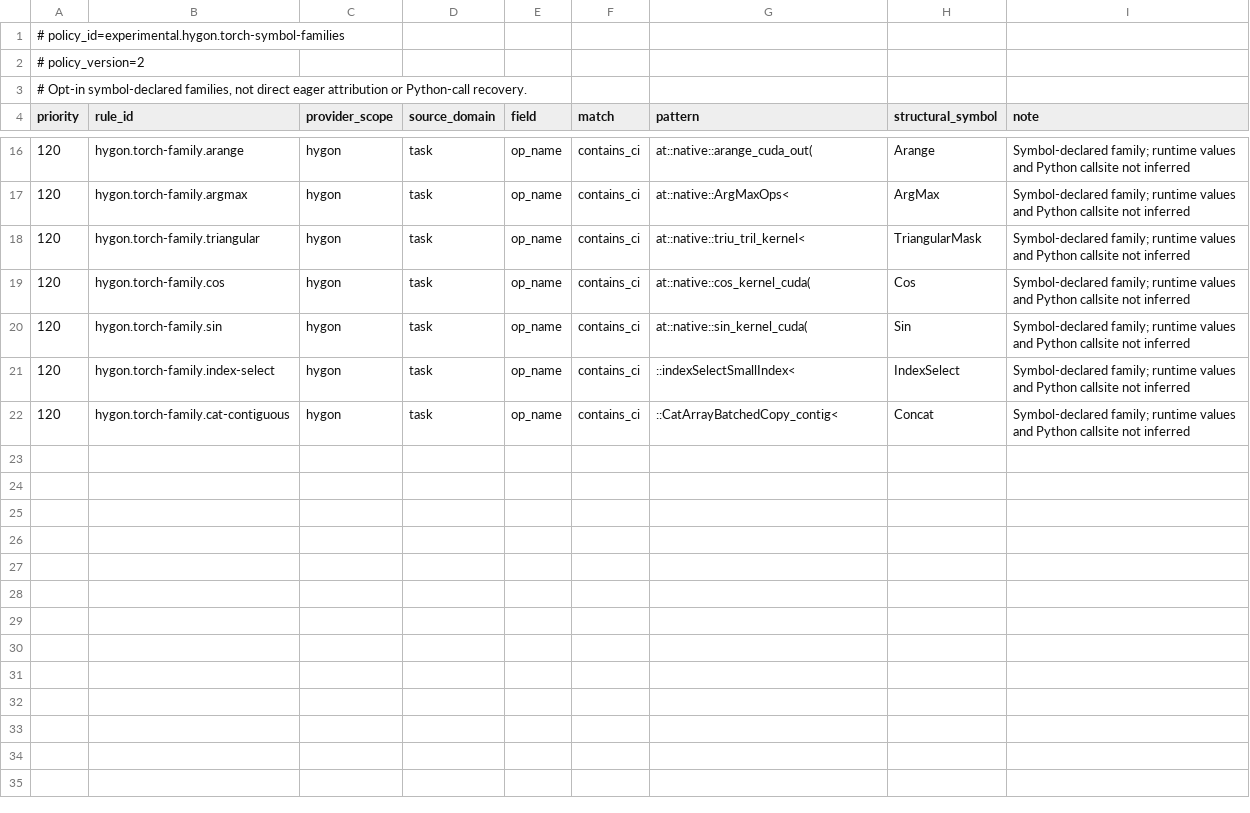
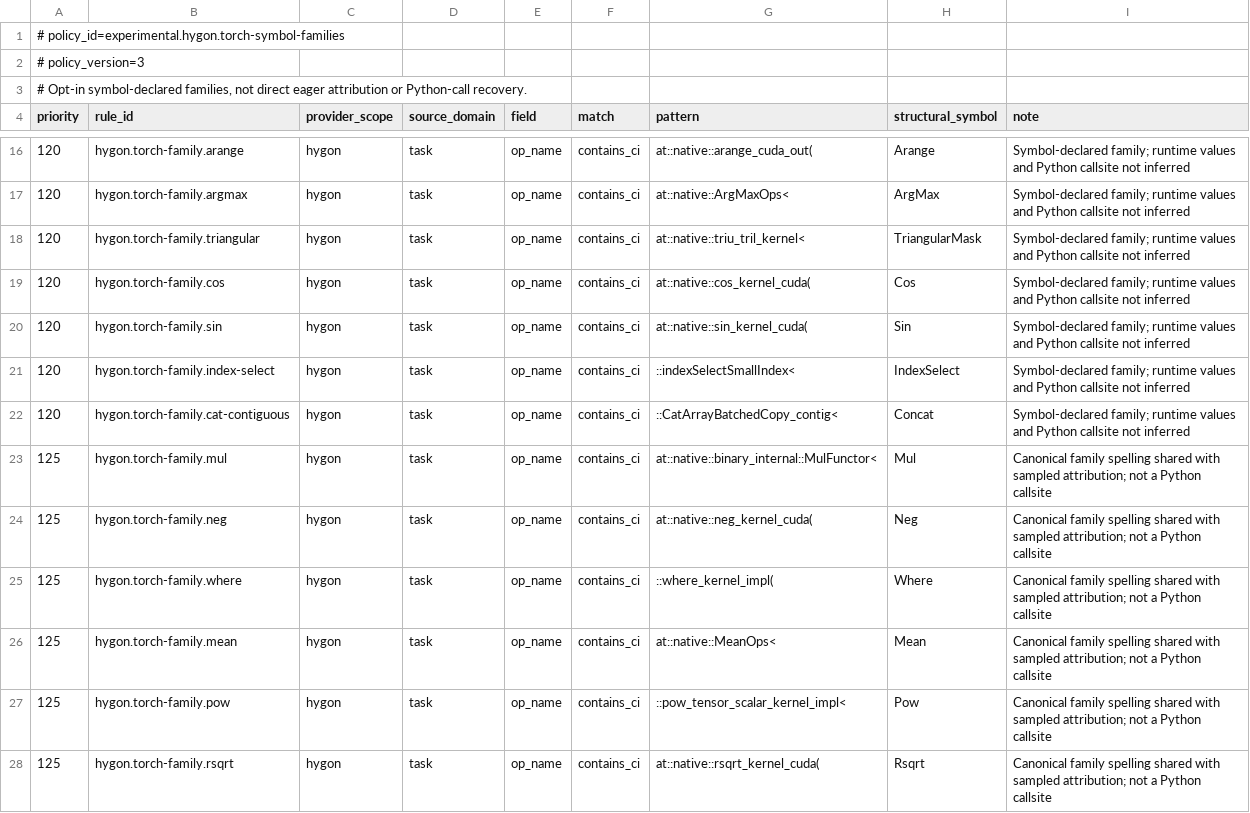
Before and after one commit to vLLM-HUST/vllm-hust-perf-analyzer, a TSV file: native/data/optional_hygon_torch_family_rules.tsv, drawn as a sheet; only a part is shown, gaps mark what is left out.

Commit message:
fix(hygon): unify sampled and native family display names

```diff
--- a/native/data/optional_hygon_torch_family_rules.tsv
+++ b/native/data/optional_hygon_torch_family_rules.tsv
@@ -1,3 +1,3 @@
 # policy_id=experimental.hygon.torch-symbol-families
-# policy_version=2
+# policy_version=3
 # Opt-in symbol-declared families, not direct eager attribution or Python-call recovery.
@@ -22 +22,7 @@ priority	rule_id	provider_scope	source_domain	field	match	pattern	structural_sym
 120	hygon.torch-family.cat-contiguous	hygon	task	op_name	contains_ci	::CatArrayBatchedCopy_contig<	Concat	Symbol-declared family; runtime values and Python callsite not inferred
+125	hygon.torch-family.mul	hygon	task	op_name	contains_ci	at::native::binary_internal::MulFunctor<	Mul	Canonical family spelling shared with sampled attribution; not a Python callsite
+125	hygon.torch-family.neg	hygon	task	op_name	contains_ci	at::native::neg_kernel_cuda(	Neg	Canonical family spelling shared with sampled attribution; not a Python callsite
+125	hygon.torch-family.where	hygon	task	op_name	contains_ci	::where_kernel_impl(	Where	Canonical family spelling shared with sampled attribution; not a Python callsite
+125	hygon.torch-family.mean	hygon	task	op_name	contains_ci	at::native::MeanOps<	Mean	Canonical family spelling shared with sampled attribution; not a Python callsite
+125	hygon.torch-family.pow	hygon	task	op_name	contains_ci	::pow_tensor_scalar_kernel_impl<	Pow	Canonical family spelling shared with sampled attribution; not a Python callsite
+125	hygon.torch-family.rsqrt	hygon	task	op_name	contains_ci	at::native::rsqrt_kernel_cuda(	Rsqrt	Canonical family spelling shared with sampled attribution; not a Python callsite
```
Also changed, not shown: 2 other files.
